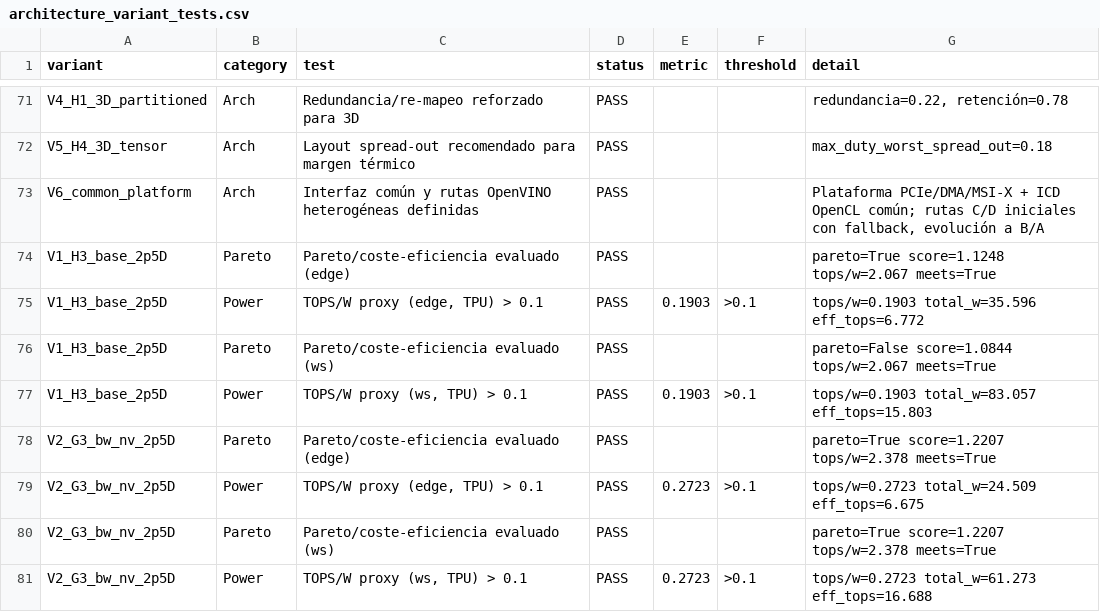
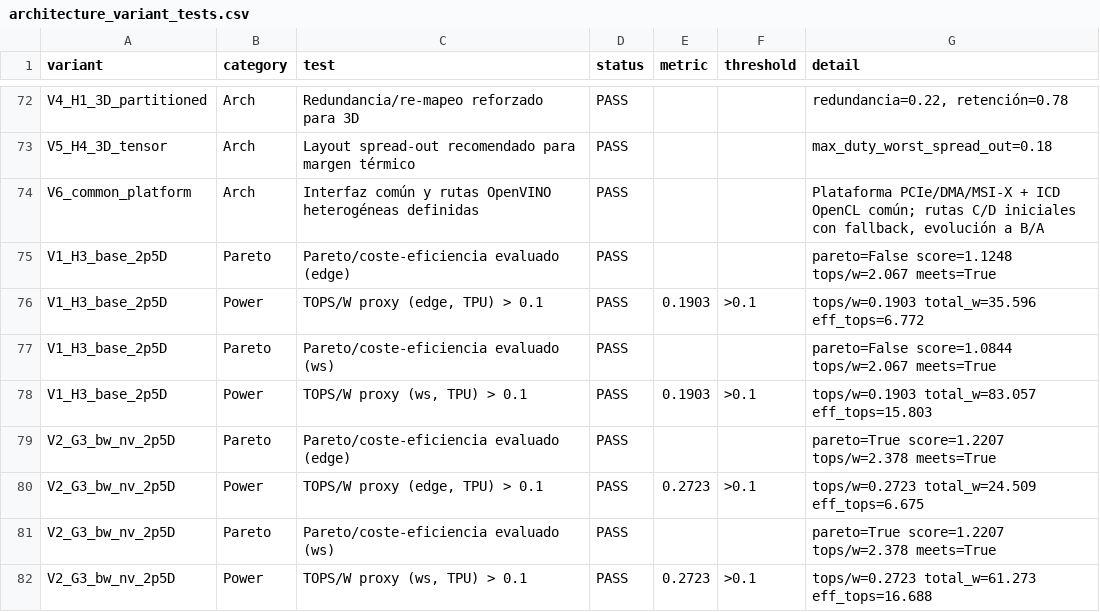
Before and after one commit to Eremosisima/multilambda-voxel-sim, a CSV file: outputs/architecture_variant_tests.csv, drawn as a sheet; only a part is shown, gaps mark what is left out; the diff covers the shown part only.

```diff
--- a/outputs/architecture_variant_tests.csv
+++ b/outputs/architecture_variant_tests.csv
@@ -73,3 +74,3 @@ V5_H4_3D_tensor,Arch,Layout spread-out recomendado para margen térmico,PASS,,,m
 V6_common_platform,Arch,Interfaz común y rutas OpenVINO heterogéneas definidas,PASS,,,"Plataforma PCIe/DMA/MSI-X + ICD OpenCL común; rutas C/D iniciales con fallback, evolución a B/A"
-V1_H3_base_2p5D,Pareto,Pareto/coste-eficiencia evaluado (edge),PASS,,,pareto=True score=1.1248 tops/w=2.067 meets=True
+V1_H3_base_2p5D,Pareto,Pareto/coste-eficiencia evaluado (edge),PASS,,,pareto=False score=1.1248 tops/w=2.067 meets=True
 V1_H3_base_2p5D,Power,"TOPS/W proxy (edge, TPU) > 0.1",PASS,0.1903,>0.1,tops/w=0.1903 total_w=35.596 eff_tops=6.772
```
Also changed, not shown: 3 added rows and 16 edited cells elsewhere in this file, outputs/architecture_operating_envelope.csv, outputs/duty_throughput_endurance.csv, 28 other files.
